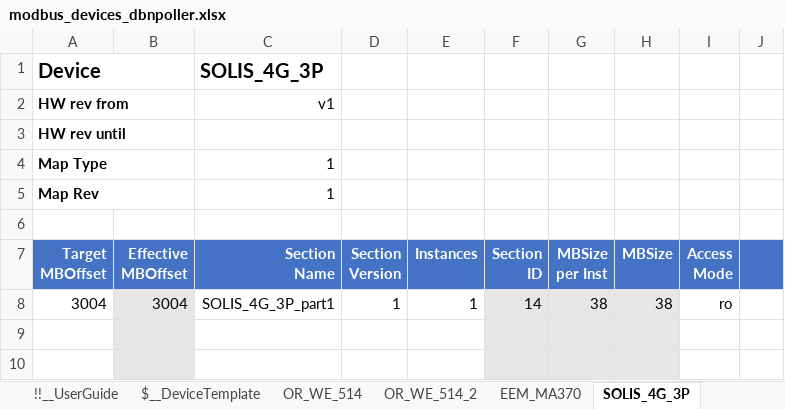
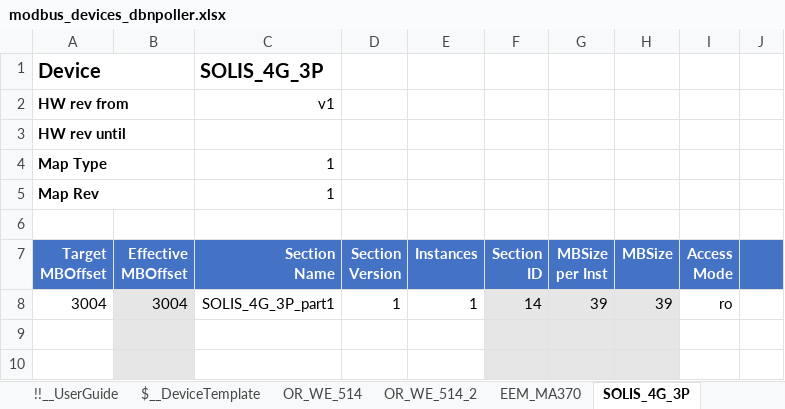
Before and after one commit to dbn-b4e/energy_poller, an Excel workbook: mapping_tools/modbus_devices_dbnpoller.xlsx, sheet SOLIS_4G_3P, drawn as a sheet; only a part is shown; values as stored, in another font and other column widths than the file's, no borders; the diff names each change by its address in the sheet, - before the commit and + after, or states it on an @@ line.

```diff
--- a/mapping_tools/modbus_devices_dbnpoller.xlsx (sheet SOLIS_4G_3P)
+++ b/mapping_tools/modbus_devices_dbnpoller.xlsx (sheet SOLIS_4G_3P)
-G8: 38
+G8: 39
-H8: 38
+H8: 39
```
Also changed, not shown: sheet JANITZA_B23, other sheet tabs, formulas that keep their value, hidden cells, 8 other files.
